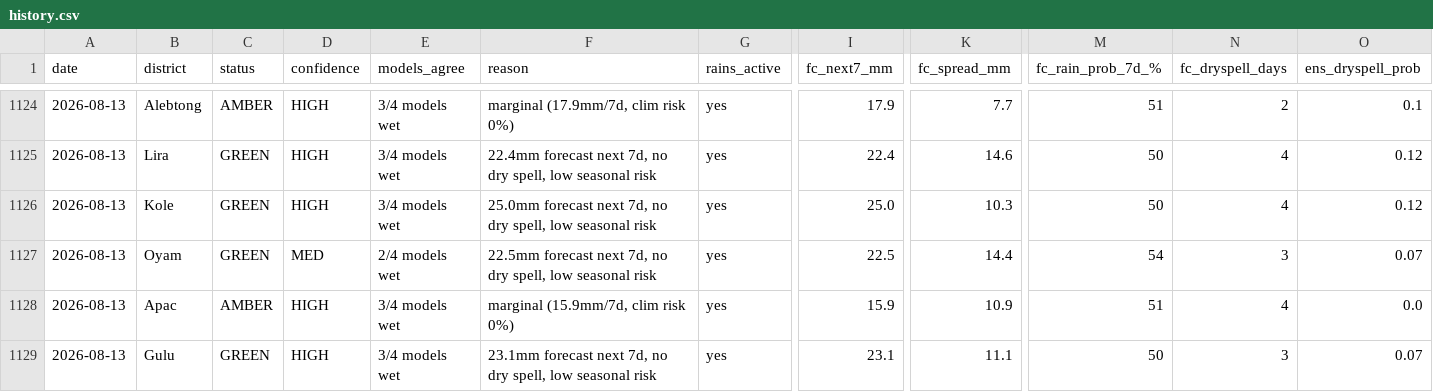
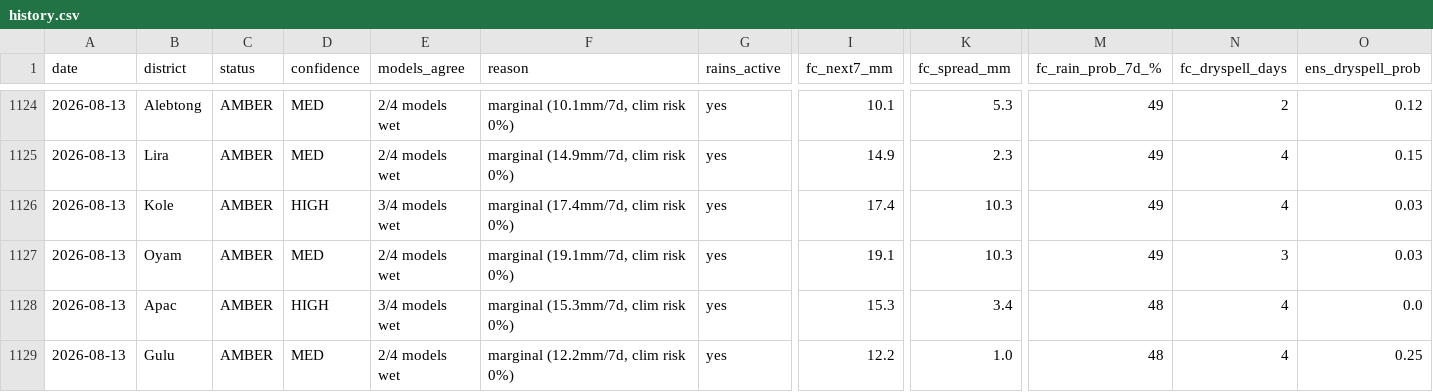
Before and after one commit to quinn-Uganda/planting-monitor, a CSV file: planting_monitor_out/history.csv, drawn as a sheet; only a part is shown, gaps mark what is left out; the diff covers the shown part only; the diff names each change by its address in the sheet, - before the commit and + after, or states it on an @@ line.

```diff
--- a/planting_monitor_out/history.csv
+++ b/planting_monitor_out/history.csv
-D1124:D1125 (confidence): HIGH
+D1124:D1125 (confidence): MED
-E1124:E1125 (models_agree): 3/4 models wet
+E1124:E1125 (models_agree): 2/4 models wet
-F1124 (reason): marginal (17.9mm/7d, clim risk 0%)
+F1124 (reason): marginal (10.1mm/7d, clim risk 0%)
-I1124 (fc_next7_mm): 17.9
+I1124 (fc_next7_mm): 10.1
-K1124 (fc_spread_mm): 7.7
+K1124 (fc_spread_mm): 5.3
-M1124 (fc_rain_prob_7d_%): 51
+M1124 (fc_rain_prob_7d_%): 49
-O1124 (ens_dryspell_prob): 0.1
+O1124 (ens_dryspell_prob): 0.12
-C1125:C1127 (status): GREEN
+C1125:C1127 (status): AMBER
-F1125 (reason): 22.4mm forecast next 7d, no dry spell, low seasonal risk
+F1125 (reason): marginal (14.9mm/7d, clim risk 0%)
-I1125 (fc_next7_mm): 22.4
+I1125 (fc_next7_mm): 14.9
-K1125 (fc_spread_mm): 14.6
+K1125 (fc_spread_mm): 2.3
-M1125:M1126 (fc_rain_prob_7d_%): 50
+M1125:M1126 (fc_rain_prob_7d_%): 49
-O1125 (ens_dryspell_prob): 0.12
+O1125 (ens_dryspell_prob): 0.15
-F1126 (reason): 25.0mm forecast next 7d, no dry spell, low seasonal risk
+F1126 (reason): marginal (17.4mm/7d, clim risk 0%)
-I1126 (fc_next7_mm): 25.0
+I1126 (fc_next7_mm): 17.4
-O1126 (ens_dryspell_prob): 0.12
+O1126 (ens_dryspell_prob): 0.03
-F1127 (reason): 22.5mm forecast next 7d, no dry spell, low seasonal risk
+F1127 (reason): marginal (19.1mm/7d, clim risk 0%)
-I1127 (fc_next7_mm): 22.5
+I1127 (fc_next7_mm): 19.1
-K1127 (fc_spread_mm): 14.4
+K1127 (fc_spread_mm): 10.3
-M1127 (fc_rain_prob_7d_%): 54
+M1127 (fc_rain_prob_7d_%): 49
-O1127 (ens_dryspell_prob): 0.07
+O1127 (ens_dryspell_prob): 0.03
-F1128 (reason): marginal (15.9mm/7d, clim risk 0%)
+F1128 (reason): marginal (15.3mm/7d, clim risk 0%)
-I1128 (fc_next7_mm): 15.9
+I1128 (fc_next7_mm): 15.3
-K1128 (fc_spread_mm): 10.9
+K1128 (fc_spread_mm): 3.4
-M1128 (fc_rain_prob_7d_%): 51
+M1128 (fc_rain_prob_7d_%): 48
-C1129 (status): GREEN
+C1129 (status): AMBER
-D1129 (confidence): HIGH
+D1129 (confidence): MED
-E1129 (models_agree): 3/4 models wet
+E1129 (models_agree): 2/4 models wet
-F1129 (reason): 23.1mm forecast next 7d, no dry spell, low seasonal risk
+F1129 (reason): marginal (12.2mm/7d, clim risk 0%)
-I1129 (fc_next7_mm): 23.1
+I1129 (fc_next7_mm): 12.2
-K1129 (fc_spread_mm): 11.1
+K1129 (fc_spread_mm): 1.0
-M1129 (fc_rain_prob_7d_%): 50
+M1129 (fc_rain_prob_7d_%): 48
-N1129 (fc_dryspell_days): 3
+N1129 (fc_dryspell_days): 4
-O1129 (ens_dryspell_prob): 0.07
+O1129 (ens_dryspell_prob): 0.25
```
Also changed, not shown: 114 edited cells elsewhere in this file, planting_monitor_out/status_today.csv, 4 other files.
